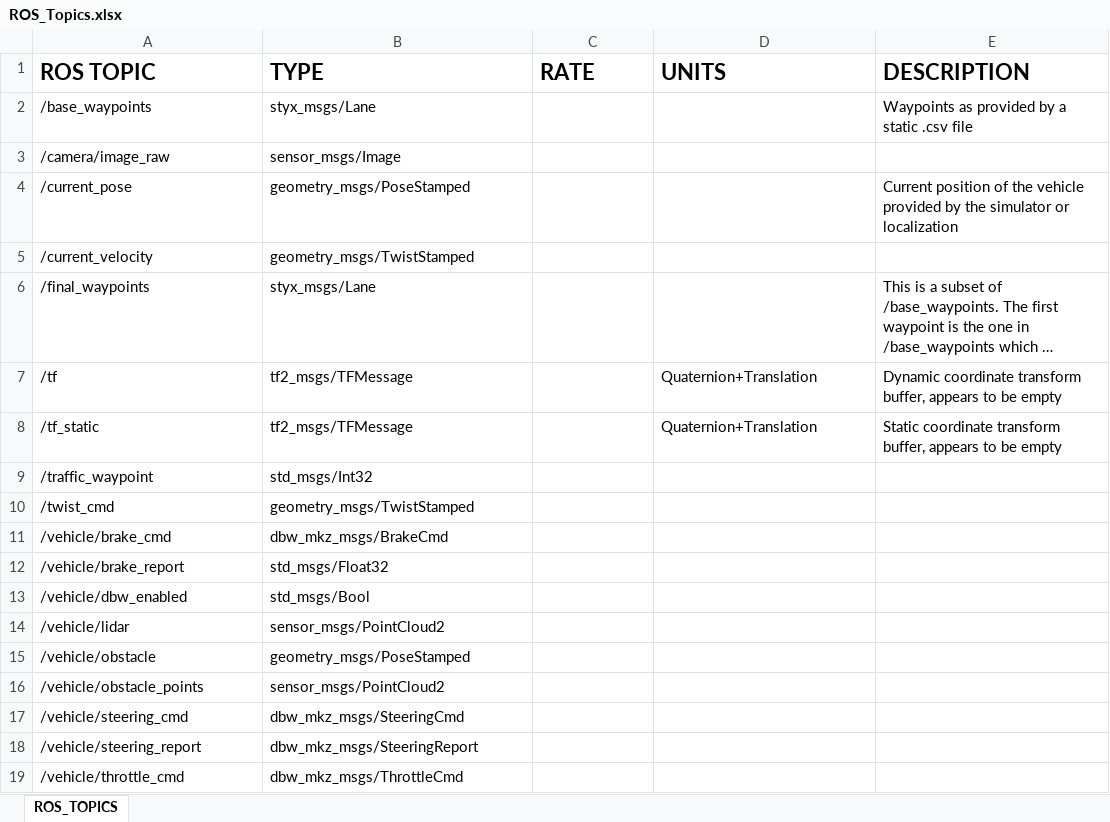
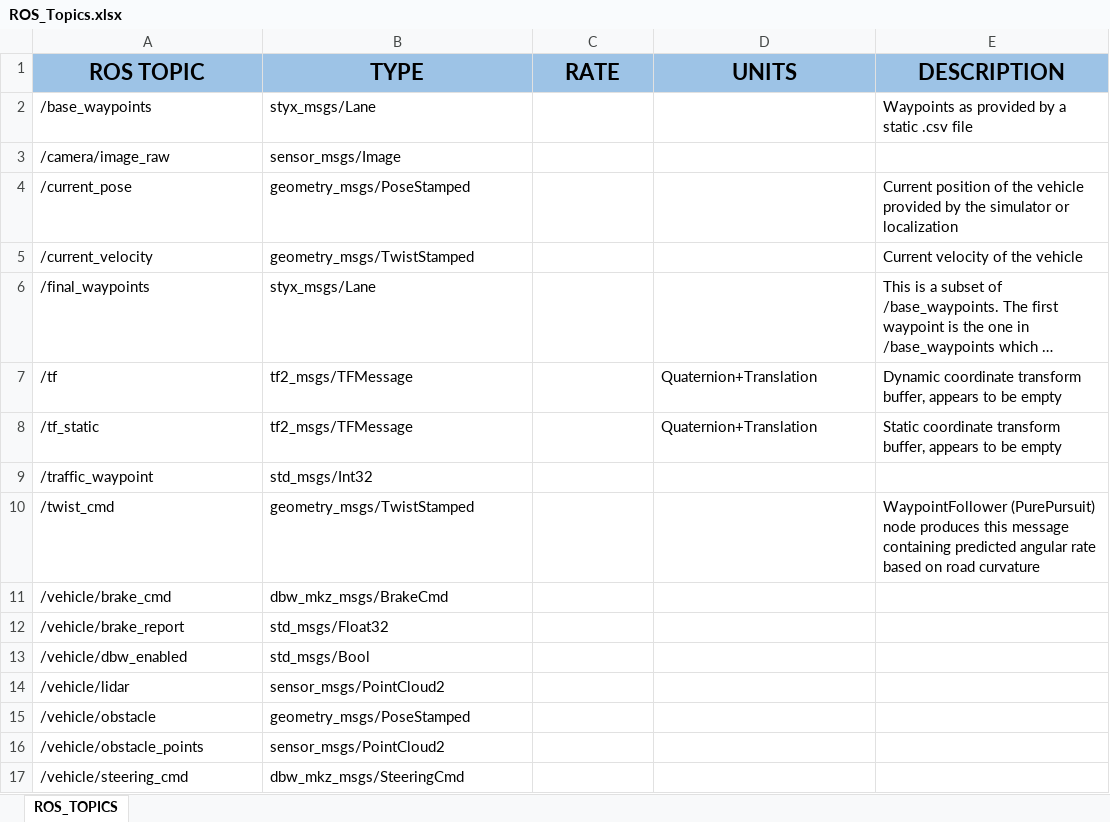
Before and after one commit to penggzhang/CarND-Capstone, an Excel workbook: documentation/ROS_Topics.xlsx, sheet ROS_TOPICS, drawn as a sheet; only a part is shown; the shorter side is filled out with more unchanged rows; long unchanged cells end in …; values as stored, in another font and other column widths than the file's, no borders; the diff names each change by its address in the sheet, - before the commit and + after, or states it on an @@ line.

Commit message:
Updated documentation with some additional information.

```diff
--- a/documentation/ROS_Topics.xlsx (sheet ROS_TOPICS)
+++ b/documentation/ROS_Topics.xlsx (sheet ROS_TOPICS)
@@ A1:E1 fill: none → #9DC3E6, alignment: left → center @@
-E5 (DESCRIPTION): (empty)
+E5 (DESCRIPTION): Current velocity of the vehicle
-E10 (DESCRIPTION): (empty)
+E10 (DESCRIPTION): WaypointFollower (PurePursuit) node produces this message containing predicted angular rate based on road curvature
```
Also changed, not shown: 1 other file.
